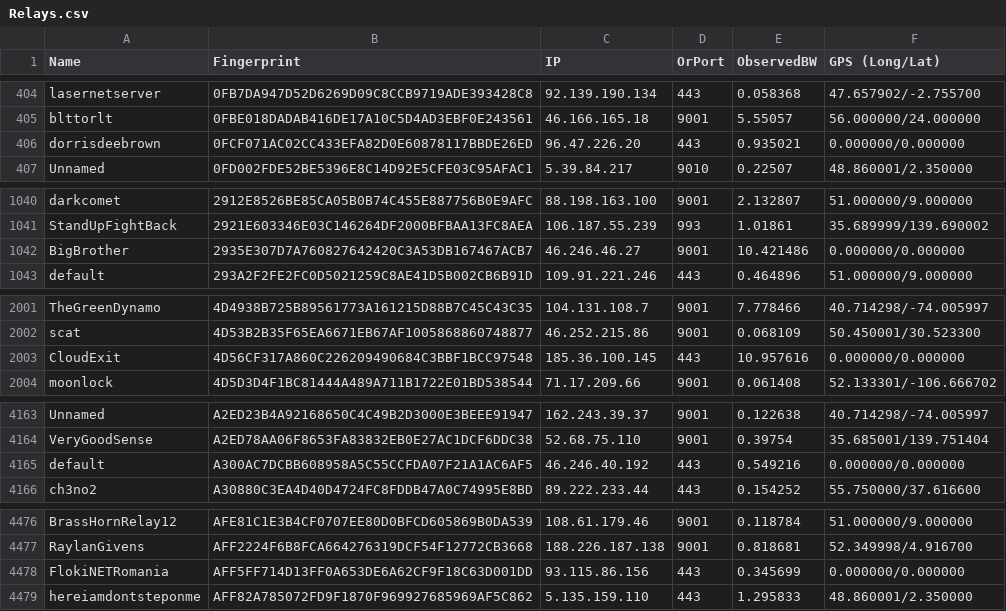
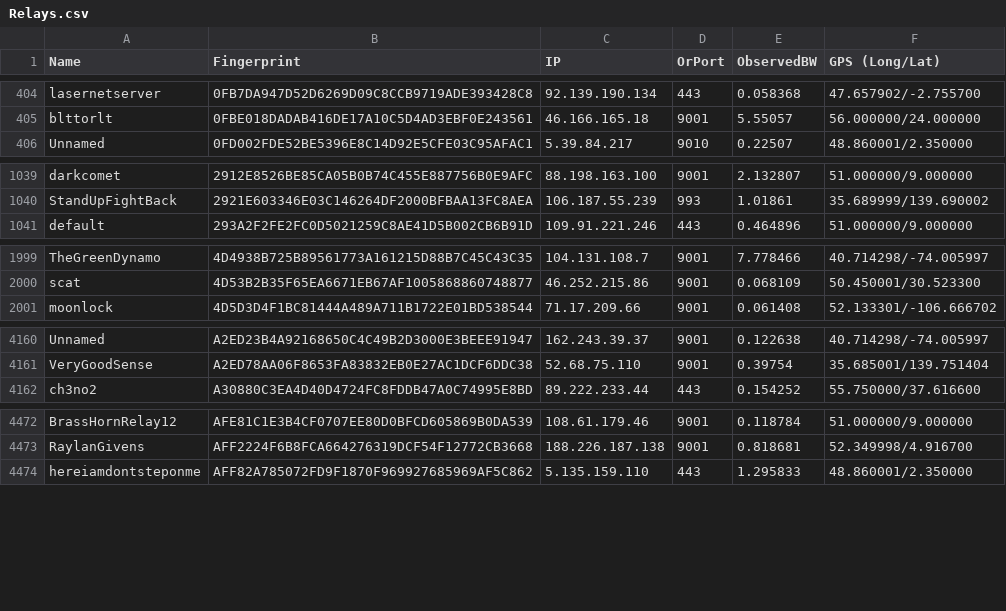
Before and after one commit to dgoulet/nsec-map, a CSV file: frontend/assets/internet/Relays.csv, drawn as a sheet; only a part is shown, gaps mark what is left out; the diff covers the shown part only.

Commit message:
Remove weird GPS coordinates
Signed-off-by: David Goulet <dgoulet@ev0ke.net>

```diff
--- a/frontend/assets/internet/Relays.csv
+++ b/frontend/assets/internet/Relays.csv
@@ -405,3 +405,2 @@ lasernetserver,0FB7DA947D52D6269D09C8CCB9719ADE393428C8,92.139.190.134,443,0.058
 blttorlt,0FBE018DADAB416DE17A10C5D4AD3EBF0E243561,46.166.165.18,9001,5.55057,56.000000/24.000000
-dorrisdeebrown,0FCF071AC02CC433EFA82D0E60878117BBDE26ED,96.47.226.20,443,0.935021,0.000000/0.000000
 Unnamed,0FD002FDE52BE5396E8C14D92E5CFE03C95AFAC1,5.39.84.217,9010,0.22507,48.860001/2.350000
@@ -1041,3 +1040,2 @@ darkcomet,2912E8526BE85CA05B0B74C455E887756B0E9AFC,88.198.163.100,9001,2.132807,
 StandUpFightBack,2921E603346E03C146264DF2000BFBAA13FC8AEA,106.187.55.239,993,1.01861,35.689999/139.690002
-BigBrother,2935E307D7A760827642420C3A53DB167467ACB7,46.246.46.27,9001,10.421486,0.000000/0.000000
 default,293A2F2FE2FC0D5021259C8AE41D5B002CB6B91D,109.91.221.246,443,0.464896,51.000000/9.000000
@@ -2002,3 +2000,2 @@ TheGreenDynamo,4D4938B725B89561773A161215D88B7C45C43C35,104.131.108.7,9001,7.778
 scat,4D53B2B35F65EA6671EB67AF1005868860748877,46.252.215.86,9001,0.068109,50.450001/30.523300
-CloudExit,4D56CF317A860C226209490684C3BBF1BCC97548,185.36.100.145,443,10.957616,0.000000/0.000000
 moonlock,4D5D3D4F1BC81444A489A711B1722E01BD538544,71.17.209.66,9001,0.061408,52.133301/-106.666702
@@ -4164,3 +4161,2 @@ Unnamed,A2ED23B4A92168650C4C49B2D3000E3BEEE91947,162.243.39.37,9001,0.122638,40.
 VeryGoodSense,A2ED78AA06F8653FA83832EB0E27AC1DCF6DDC38,52.68.75.110,9001,0.39754,35.685001/139.751404
-default,A300AC7DCBB608958A5C55CCFDA07F21A1AC6AF5,46.246.40.192,443,0.549216,0.000000/0.000000
 ch3no2,A30880C3EA4D40D4724FC8FDDB47A0C74995E8BD,89.222.233.44,443,0.154252,55.750000/37.616600
@@ -4477,3 +4473,2 @@ BrassHornRelay12,AFE81C1E3B4CF0707EE80D0BFCD605869B0DA539,108.61.179.46,9001,0.1
 RaylanGivens,AFF2224F6B8FCA664276319DCF54F12772CB3668,188.226.187.138,9001,0.818681,52.349998/4.916700
-FlokiNETRomania,AFF5FF714D13FF0A653DE6A62CF9F18C63D001DD,93.115.86.156,443,0.345699,0.000000/0.000000
 hereiamdontsteponme,AFF82A785072FD9F1870F969927685969AF5C862,5.135.159.110,443,1.295833,48.860001/2.350000
```
Also changed, not shown: 2 removed rows elsewhere in this file.
